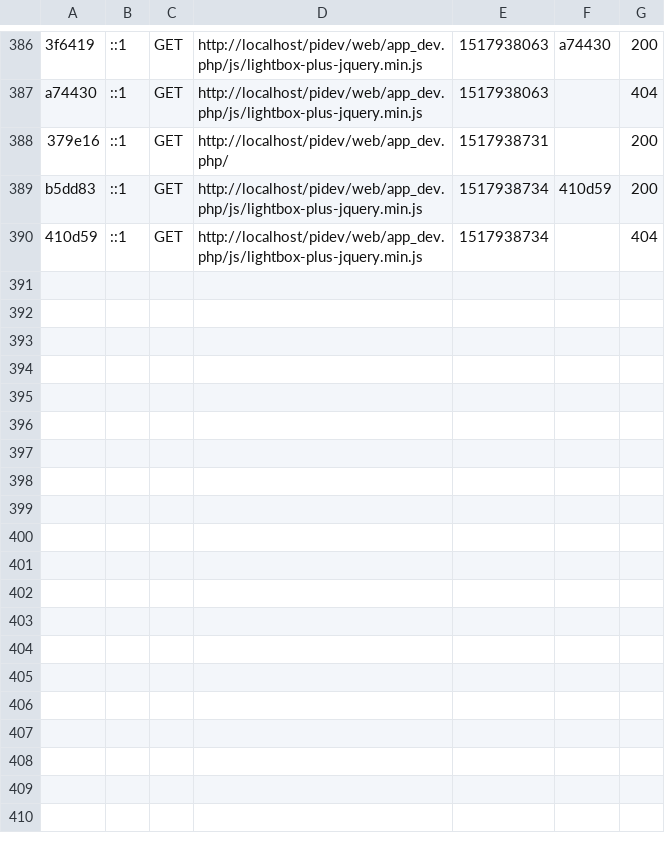
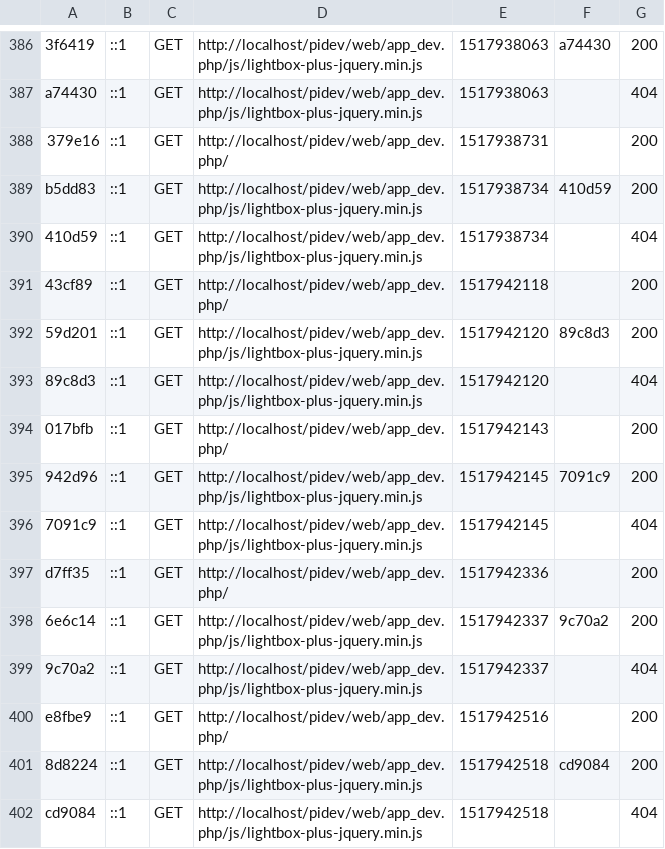
Before and after one commit to kanaanchibani/pidev, a CSV file: var/cache/dev/profiler/index.csv, drawn as a sheet; only a part is shown, gaps mark what is left out.

```diff
--- a/var/cache/dev/profiler/index.csv
+++ b/var/cache/dev/profiler/index.csv
@@ -390 +390,13 @@ b5dd83,::1,GET,http://localhost/pidev/web/app_dev.php/js/lightbox-plus-jquery.mi
 410d59,::1,GET,http://localhost/pidev/web/app_dev.php/js/lightbox-plus-jquery.min.js,1517938734,,404
+43cf89,::1,GET,http://localhost/pidev/web/app_dev.php/,1517942118,,200
+59d201,::1,GET,http://localhost/pidev/web/app_dev.php/js/lightbox-plus-jquery.min.js,1517942120,89c8d3,200
+89c8d3,::1,GET,http://localhost/pidev/web/app_dev.php/js/lightbox-plus-jquery.min.js,1517942120,,404
+017bfb,::1,GET,http://localhost/pidev/web/app_dev.php/,1517942143,,200
+942d96,::1,GET,http://localhost/pidev/web/app_dev.php/js/lightbox-plus-jquery.min.js,1517942145,7091c9,200
+7091c9,::1,GET,http://localhost/pidev/web/app_dev.php/js/lightbox-plus-jquery.min.js,1517942145,,404
+d7ff35,::1,GET,http://localhost/pidev/web/app_dev.php/,1517942336,,200
+6e6c14,::1,GET,http://localhost/pidev/web/app_dev.php/js/lightbox-plus-jquery.min.js,1517942337,9c70a2,200
+9c70a2,::1,GET,http://localhost/pidev/web/app_dev.php/js/lightbox-plus-jquery.min.js,1517942337,,404
+e8fbe9,::1,GET,http://localhost/pidev/web/app_dev.php/,1517942516,,200
+8d8224,::1,GET,http://localhost/pidev/web/app_dev.php/js/lightbox-plus-jquery.min.js,1517942518,cd9084,200
+cd9084,::1,GET,http://localhost/pidev/web/app_dev.php/js/lightbox-plus-jquery.min.js,1517942518,,404
```
Also changed, not shown: 15 other files.
